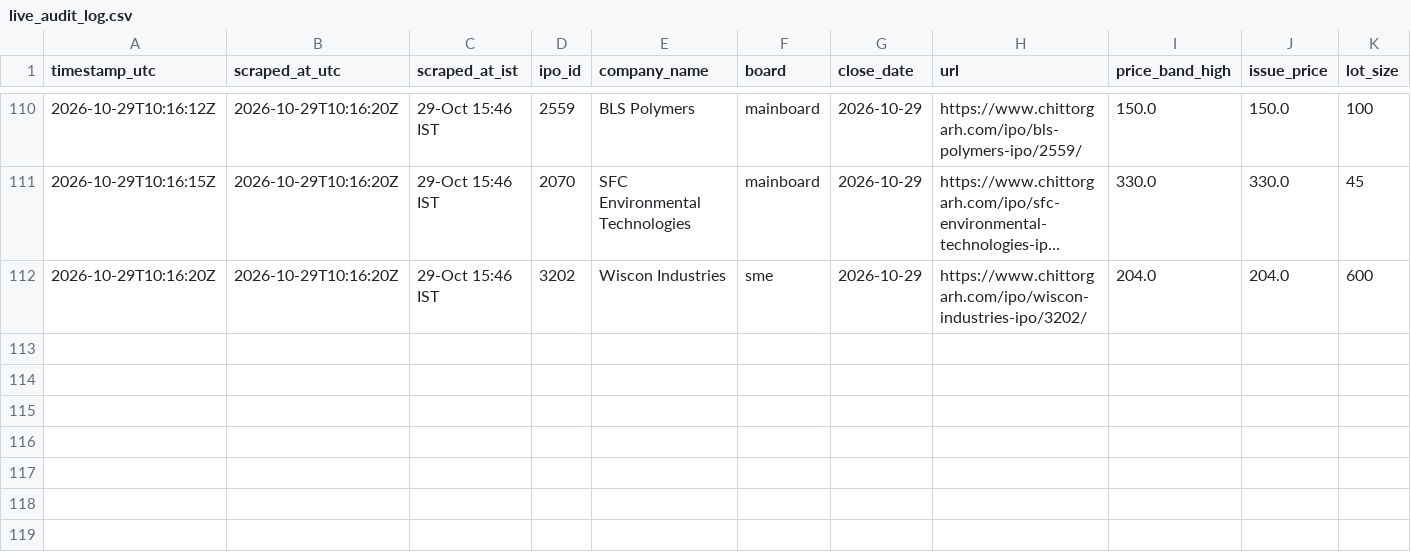
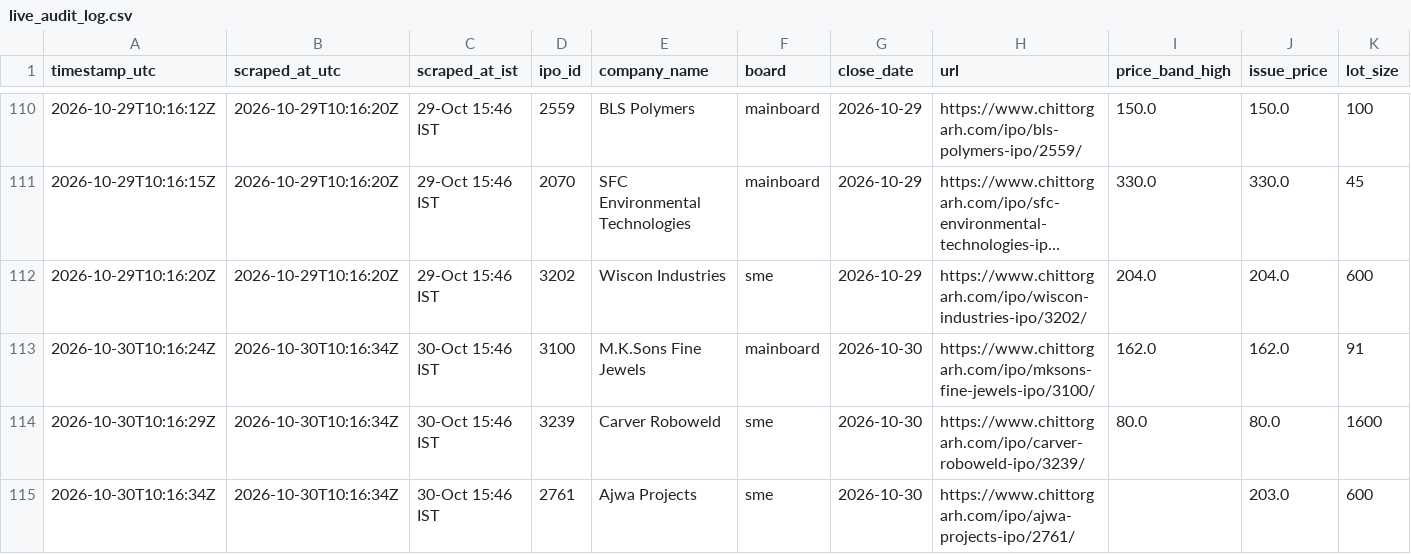
Before and after one commit to Vaibhav-162/money-monkey, a CSV file: data/live_audit_log.csv, drawn as a sheet; only a part is shown, gaps mark what is left out; long unchanged cells end in …; rows hold the shown columns only; the diff names each change by its address in the sheet, - before the commit and + after, or states it on an @@ line.

```diff
--- a/data/live_audit_log.csv
+++ b/data/live_audit_log.csv
+row 113: 2026-10-30T10:16:24Z | 2026-10-30T10:16:34Z | 30-Oct 15:46 IST | 3100 | M.K.Sons Fine Jewels | mainboard | 2026-10-30 | https://www.chittorgarh.com/ipo/mksons-fine-jewels-ipo/3100/ | 162.0 | 162.0 | 91
+row 114: 2026-10-30T10:16:29Z | 2026-10-30T10:16:34Z | 30-Oct 15:46 IST | 3239 | Carver Roboweld | sme | 2026-10-30 | https://www.chittorgarh.com/ipo/carver-roboweld-ipo/3239/ | 80.0 | 80.0 | 1600
+row 115: 2026-10-30T10:16:34Z | 2026-10-30T10:16:34Z | 30-Oct 15:46 IST | 2761 | Ajwa Projects | sme | 2026-10-30 | https://www.chittorgarh.com/ipo/ajwa-projects-ipo/2761/ |  | 203.0 | 600
```
